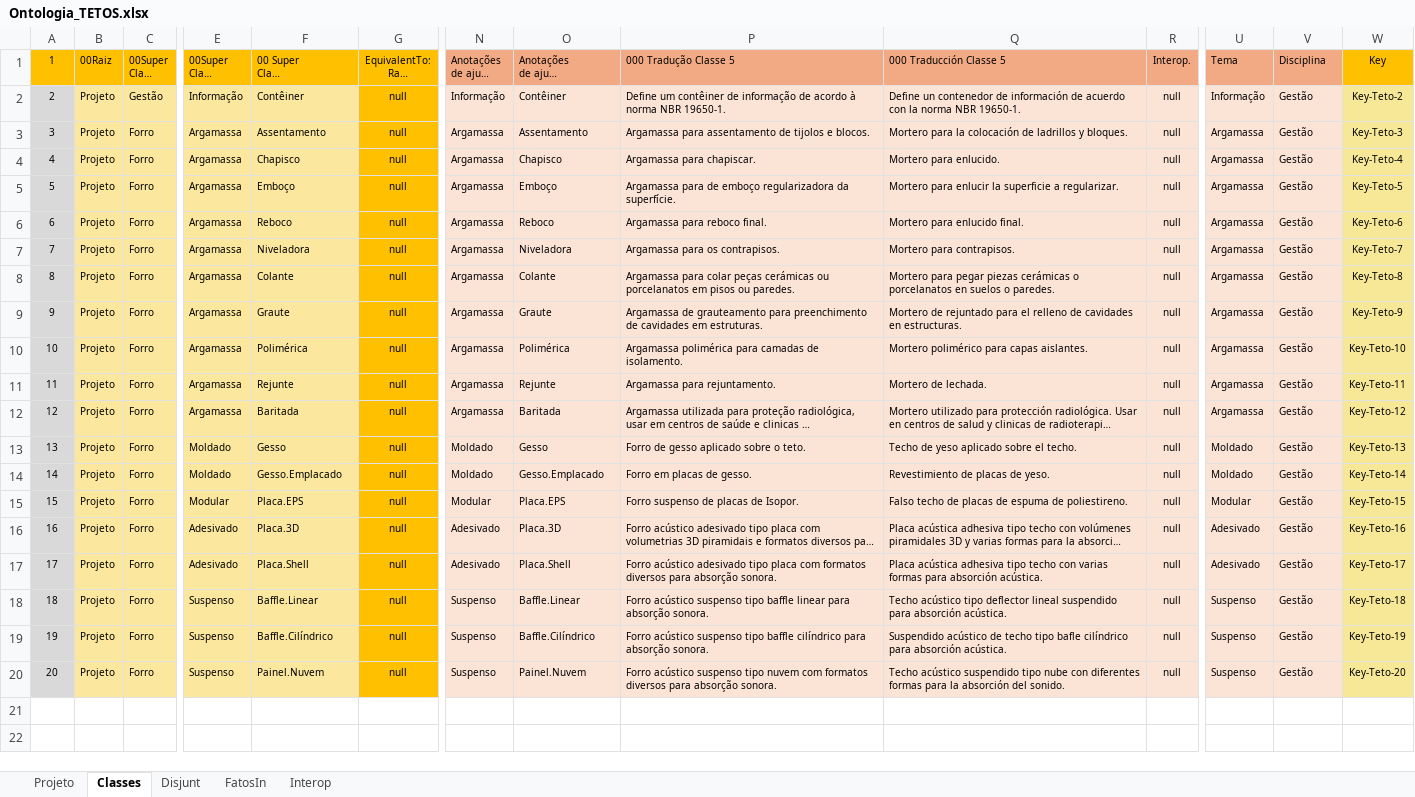
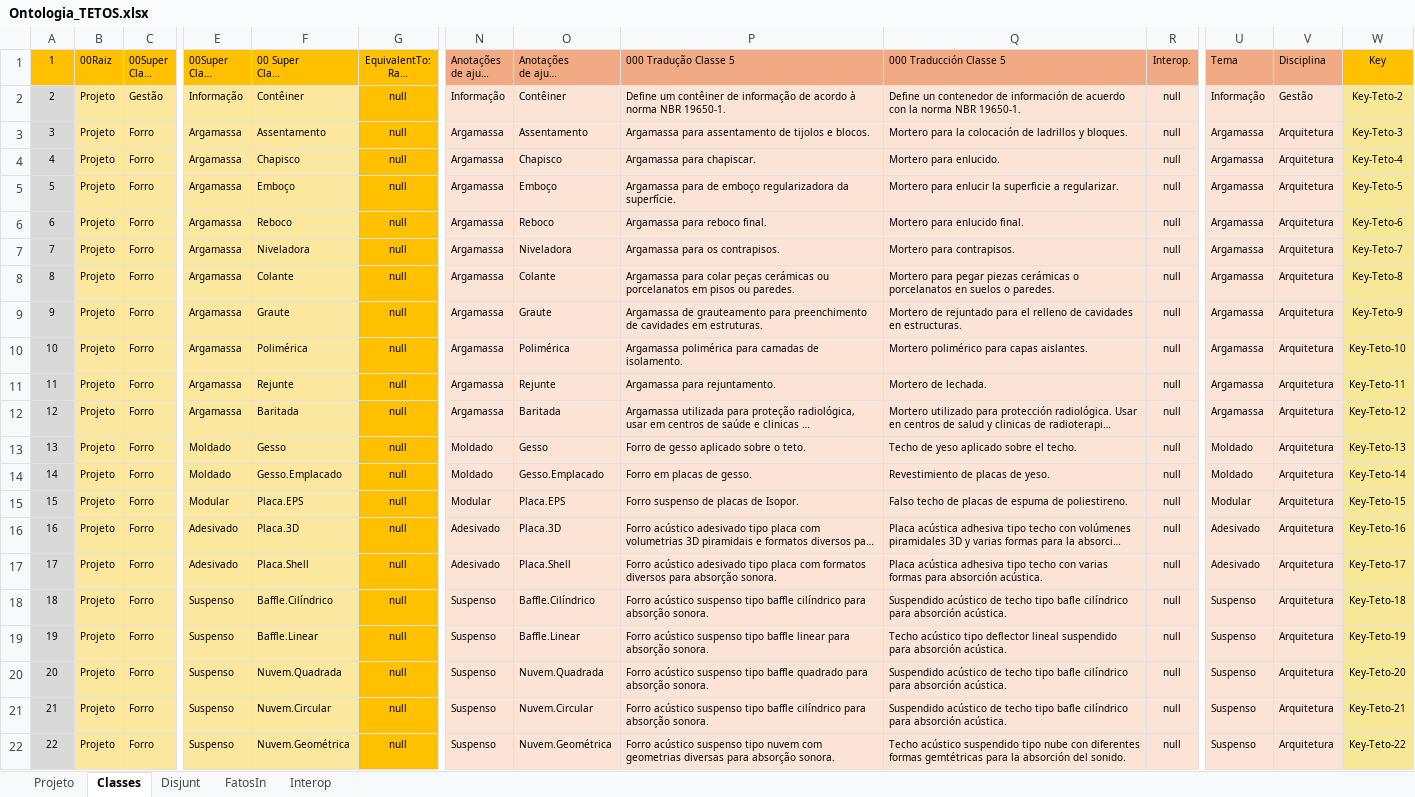
Before and after one commit to JLMenegotto/OntologiaBIM, an Excel workbook: Versão5/TETO/Ontologia_TETOS.xlsx, sheet Classes, drawn as a sheet; only a part is shown, gaps mark what is left out; long unchanged cells end in …; values as stored, in another font and other column widths than the file's, no borders; conditional formats not drawn; addresses are those after the commit; rows hold the shown columns only; the diff names each change by its address in the sheet, - before the commit and + after, or states it on an @@ line.

```diff
--- a/Versão5/TETO/Ontologia_TETOS.xlsx (sheet Classes)
+++ b/Versão5/TETO/Ontologia_TETOS.xlsx (sheet Classes)
-V3:V17: Gestão
+V3:V17: Arquitetura
+row 18: 18 | Projeto | Forro | Suspenso | Baffle.Cilíndrico | null | Suspenso | Baffle.Cilíndrico | Forro acústico suspenso tipo baffle cilíndrico para absorção sonora. | Suspendido acústico de techo tipo bafle cilíndrico para absorción acústica. | null | Suspenso | Arquitetura | Key-Teto-18
@@ column A renumbered from row 19 down @@
-V19: Gestão
+V19: Arquitetura
-W19: Key-Teto-18
+W19: Key-Teto-19
+row 20: 20 | Projeto | Forro | Suspenso | Nuvem.Quadrada | null | Suspenso | Nuvem.Quadrada | Forro acústico suspenso tipo baffle quadrado para absorção sonora. | Suspendido acústico de techo tipo bafle cilíndrico para absorción acústica. | null | Suspenso | Arquitetura | Key-Teto-20
-F21: Baffle.Cilíndrico
+F21: Nuvem.Circular
-O21: Baffle.Cilíndrico
+O21: Nuvem.Circular
-V21:V22: Gestão
+V21:V22: Arquitetura
-W21: Key-Teto-19
+W21: Key-Teto-21
-F22: Painel.Nuvem
+F22: Nuvem.Geométrica
-O22: Painel.Nuvem
+O22: Nuvem.Geométrica
-P22: …nuvem com formatos diversos para absorção…
+P22: …nuvem com geometrias diversas para absorção…
-Q22: …diferentes formas para la…
+Q22: …diferentes formas gemtétricas para la…
-W22: Key-Teto-20
+W22: Key-Teto-22
```
Also changed, not shown: sheet FatosIn, sheet Projeto, formulas that keep their value.
